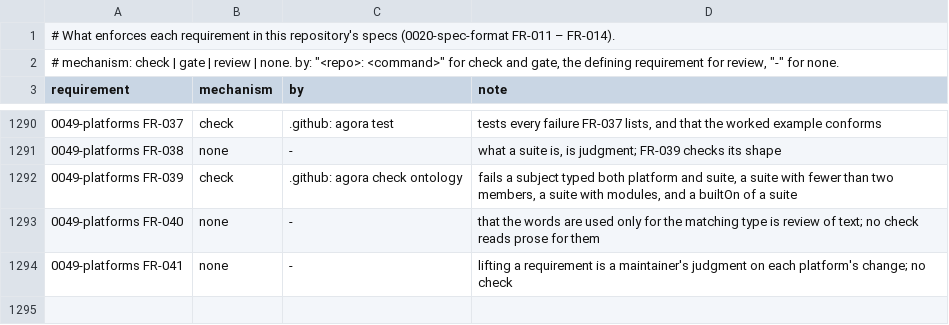
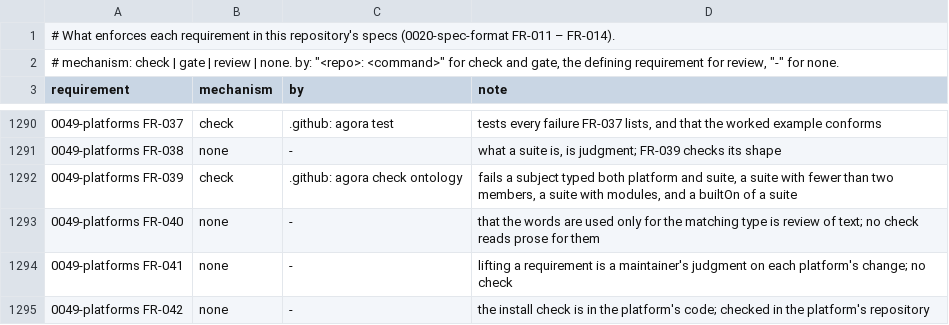
Before and after one commit to intellectual-frontiers/.github, a TSV file: spec-kit/enforcement.tsv, drawn as a sheet; only a part is shown, gaps mark what is left out; the diff names each change by its address in the sheet, - before the commit and + after, or states it on an @@ line.

```diff
--- a/spec-kit/enforcement.tsv
+++ b/spec-kit/enforcement.tsv
+row 1295: 0049-platforms FR-042 | none | - | the install check is in the platform's code; checked in the platform's repository
```
Also changed, not shown: 1 other file.
